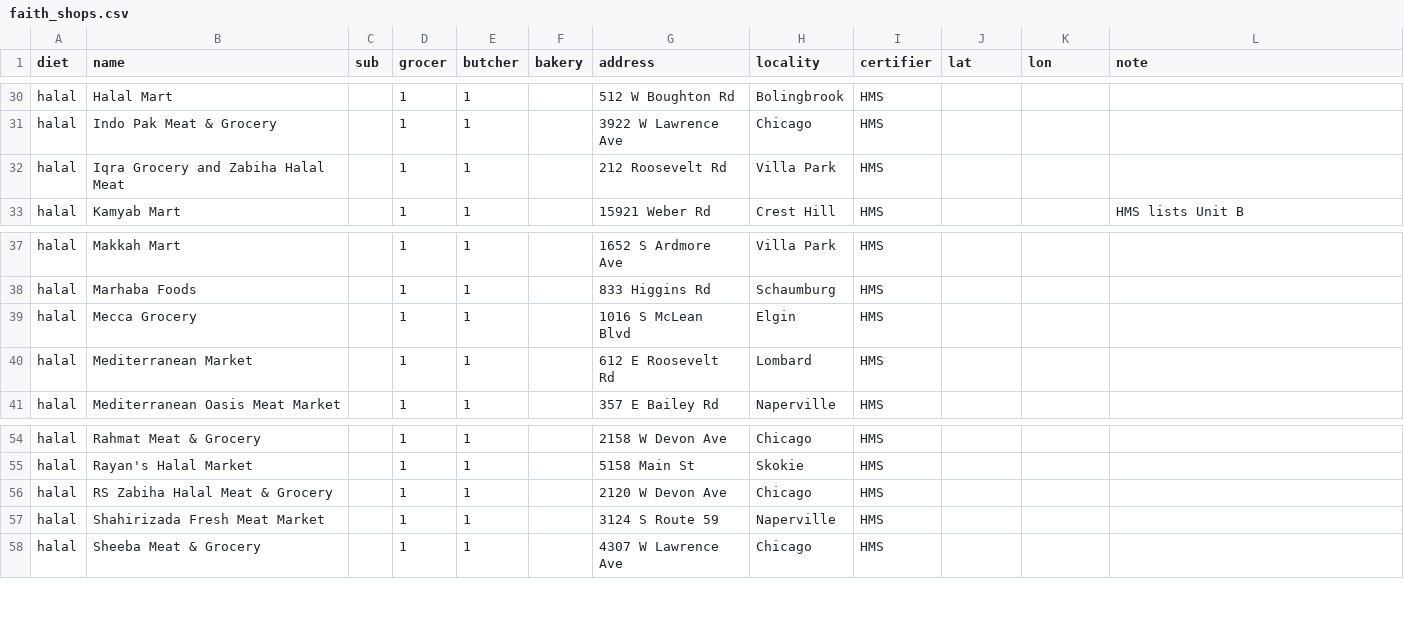
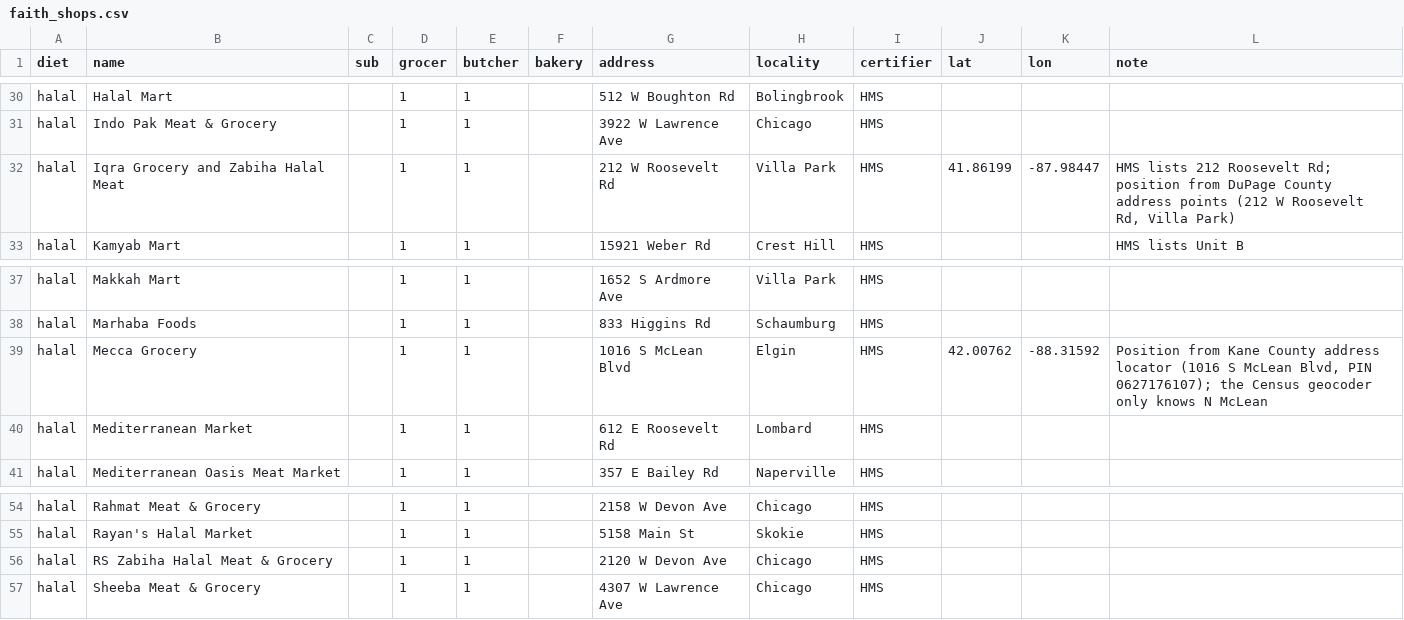
Before and after one commit to noumanmkhan/layers.city, a CSV file: cities/chicago/faith_shops.csv, drawn as a sheet; only a part is shown, gaps mark what is left out.

```diff
--- a/cities/chicago/faith_shops.csv
+++ b/cities/chicago/faith_shops.csv
@@ -31,3 +31,3 @@ halal,Halal Mart,,1,1,,512 W Boughton Rd,Bolingbrook,HMS,,,
 halal,Indo Pak Meat & Grocery,,1,1,,3922 W Lawrence Ave,Chicago,HMS,,,
-halal,Iqra Grocery and Zabiha Halal Meat,,1,1,,212 Roosevelt Rd,Villa Park,HMS,,,
+halal,Iqra Grocery and Zabiha Halal Meat,,1,1,,212 W Roosevelt Rd,Villa Park,HMS,41.86199,-87.98447,"HMS lists 212 Roosevelt Rd; position from DuPage County address points (212 W Roosevelt Rd, Villa Park)"
 halal,Kamyab Mart,,1,1,,15921 Weber Rd,Crest Hill,HMS,,,HMS lists Unit B
@@ -38,3 +38,3 @@ halal,Makkah Mart,,1,1,,1652 S Ardmore Ave,Villa Park,HMS,,,
 halal,Marhaba Foods,,1,1,,833 Higgins Rd,Schaumburg,HMS,,,
-halal,Mecca Grocery,,1,1,,1016 S McLean Blvd,Elgin,HMS,,,
+halal,Mecca Grocery,,1,1,,1016 S McLean Blvd,Elgin,HMS,42.00762,-88.31592,"Position from Kane County address locator (1016 S McLean Blvd, PIN 0627176107); the Census geocoder only knows N McLean"
 halal,Mediterranean Market,,1,1,,612 E Roosevelt Rd,Lombard,HMS,,,
@@ -56,3 +56,2 @@ halal,Rayan's Halal Market,,1,1,,5158 Main St,Skokie,HMS,,,
 halal,RS Zabiha Halal Meat & Grocery,,1,1,,2120 W Devon Ave,Chicago,HMS,,,
-halal,Shahirizada Fresh Meat Market,,1,1,,3124 S Route 59,Naperville,HMS,,,
 halal,Sheeba Meat & Grocery,,1,1,,4307 W Lawrence Ave,Chicago,HMS,,,
```
Also changed, not shown: 4 other files.
